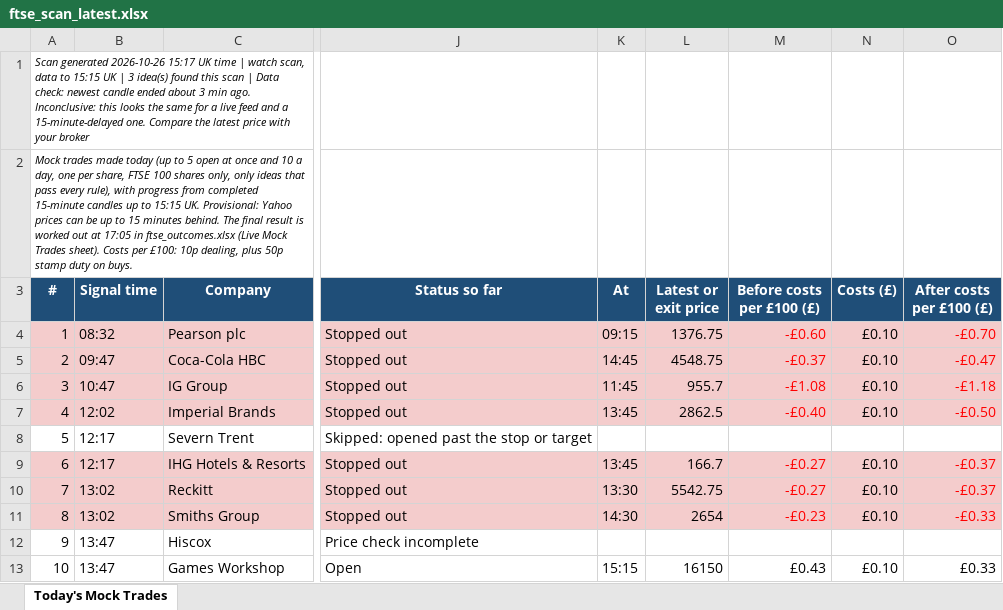
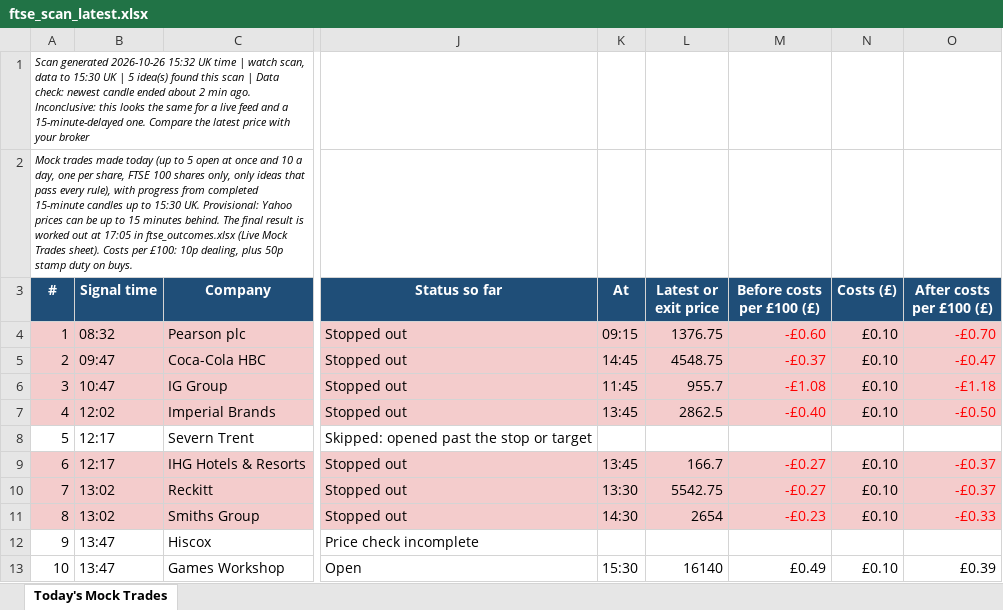
Before and after one commit to philwright210458-blip/ftse-trader, an Excel workbook: ftse_scan_latest.xlsx, sheet Today's Mock Trades, drawn as a sheet; only a part is shown, gaps mark what is left out; values as stored, in another font and other column widths than the file's, no borders; the diff names each change by its address in the sheet, - before the commit and + after, or states it on an @@ line.

```diff
--- a/ftse_scan_latest.xlsx (sheet Today's Mock Trades)
+++ b/ftse_scan_latest.xlsx (sheet Today's Mock Trades)
-A1 (#): …generated 2026-10-26 15:17 UK time | watch scan, data to 15:15 UK | 3 idea(s) found this scan | Data check: newest candle ended about 3 min ago.…
+A1 (#): …generated 2026-10-26 15:32 UK time | watch scan, data to 15:30 UK | 5 idea(s) found this scan | Data check: newest candle ended about 2 min ago.…
-A2 (#): …up to 15:15 UK. Provisional:…
+A2 (#): …up to 15:30 UK. Provisional:…
-K13 (At): 15:15
+K13 (At): 15:30
-L13 (Latest or exit price): 16150
+L13 (Latest or exit price): 16140
-M13 (Before costs per £100 (£)): £0.43
+M13 (Before costs per £100 (£)): £0.49
-O13 (After costs per £100 (£)): £0.33
+O13 (After costs per £100 (£)): £0.39
```
Also changed, not shown: 2 other files.
